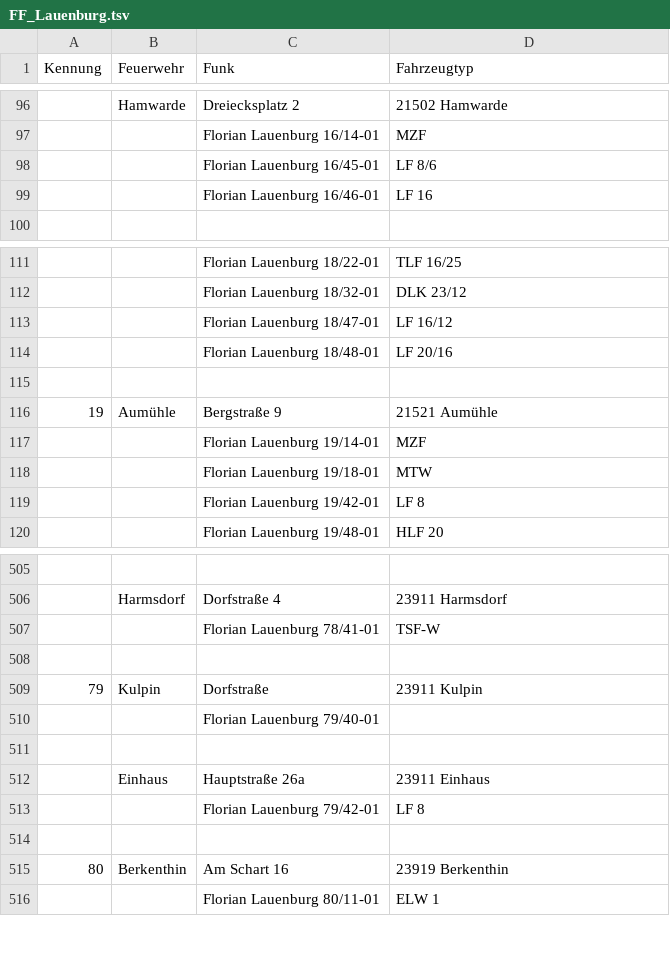
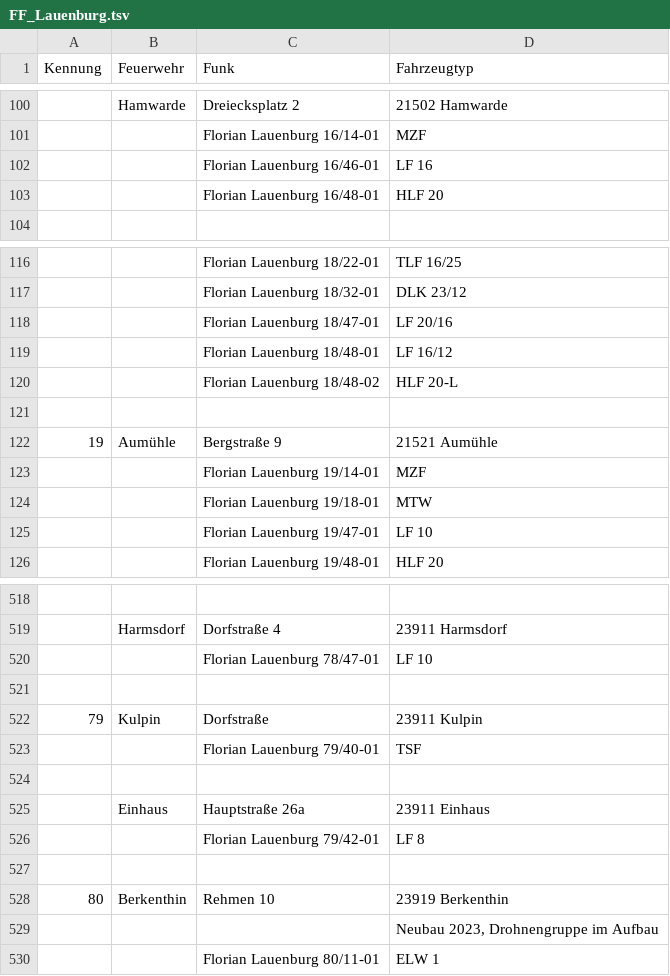
Before and after one commit to mnai/LSS-Fahrzeuglisten, a TSV file: Schleswig-Holstein/Lauenburg (RZ)/FF_Lauenburg.tsv, drawn as a sheet; only a part is shown, gaps mark what is left out; the diff covers the shown part only.

```diff
--- a/Schleswig-Holstein/Lauenburg (RZ)/FF_Lauenburg.tsv
+++ b/Schleswig-Holstein/Lauenburg (RZ)/FF_Lauenburg.tsv
@@ -97,4 +101,4 @@ Kennung	Feuerwehr	Funk	Fahrzeugtyp
 		Florian Lauenburg 16/14-01	MZF
-		Florian Lauenburg 16/45-01	LF 8/6
 		Florian Lauenburg 16/46-01	LF 16
+		Florian Lauenburg 16/48-01	HLF 20
 			
@@ -112,4 +117,5 @@ Kennung	Feuerwehr	Funk	Fahrzeugtyp
 		Florian Lauenburg 18/32-01	DLK 23/12
-		Florian Lauenburg 18/47-01	LF 16/12
-		Florian Lauenburg 18/48-01	LF 20/16
+		Florian Lauenburg 18/47-01	LF 20/16
+		Florian Lauenburg 18/48-01	LF 16/12
+		Florian Lauenburg 18/48-02	HLF 20-L
 			
@@ -118,3 +124,3 @@ Kennung	Feuerwehr	Funk	Fahrzeugtyp
 		Florian Lauenburg 19/18-01	MTW
-		Florian Lauenburg 19/42-01	LF 8
+		Florian Lauenburg 19/47-01	LF 10
 		Florian Lauenburg 19/48-01	HLF 20
@@ -506,6 +519,6 @@ Kennung	Feuerwehr	Funk	Fahrzeugtyp
 	Harmsdorf	Dorfstraße 4	23911 Harmsdorf
-		Florian Lauenburg 78/41-01	TSF-W
+		Florian Lauenburg 78/47-01	LF 10
 			
 79	Kulpin	Dorfstraße	23911 Kulpin
-		Florian Lauenburg 79/40-01	
+		Florian Lauenburg 79/40-01	TSF
 			
@@ -514,3 +527,4 @@ Kennung	Feuerwehr	Funk	Fahrzeugtyp
 			
-80	Berkenthin	Am Schart 16	23919 Berkenthin
+80	Berkenthin	Rehmen 10	23919 Berkenthin
+			Neubau 2023, Drohnengruppe im Aufbau
 		Florian Lauenburg 80/11-01	ELW 1
```
Also changed, not shown: 15 added rows, 4 removed rows, 1 moved row and 8 edited cells elsewhere in this file.
